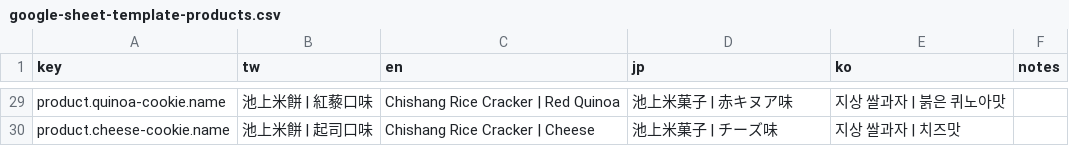
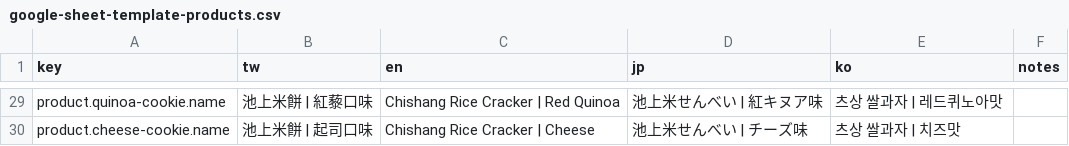
Before and after one commit to Superbeeee/bean-project, a CSV file: docs/google-sheet-template-products.csv, drawn as a sheet; only a part is shown, gaps mark what is left out; the diff covers the shown part only; the diff names each change by its address in the sheet, - before the commit and + after, or states it on an @@ line.

```diff
--- a/docs/google-sheet-template-products.csv
+++ b/docs/google-sheet-template-products.csv
-D29 (jp): 池上米菓子 | 赤キヌア味
+D29 (jp): 池上米せんべい | 紅キヌア味
-E29 (ko): 지상 쌀과자 | 붉은 퀴노아맛
+E29 (ko): 츠상 쌀과자 | 레드퀴노아맛
-D30 (jp): 池上米菓子 | チーズ味
+D30 (jp): 池上米せんべい | チーズ味
-E30 (ko): 지상 쌀과자 | 치즈맛
+E30 (ko): 츠상 쌀과자 | 치즈맛
```
Also changed, not shown: 32 edited cells elsewhere in this file, docs/google-sheet-template-art.csv, docs/google-sheet-template-categories.csv, 12 other files.
